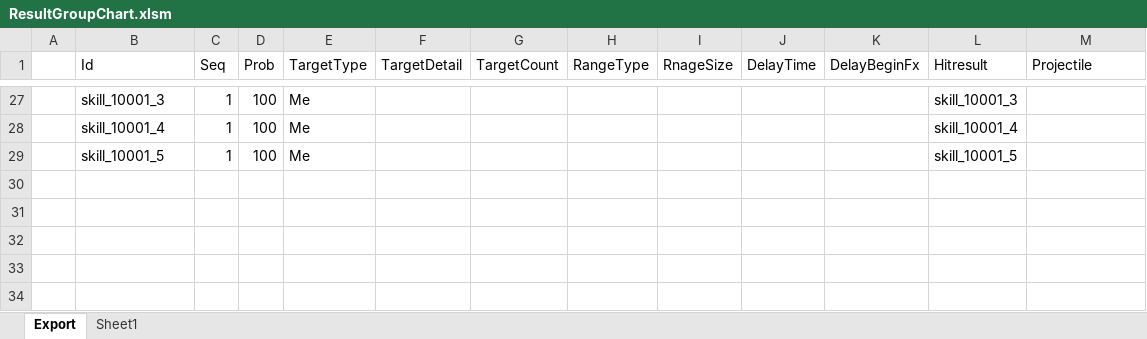
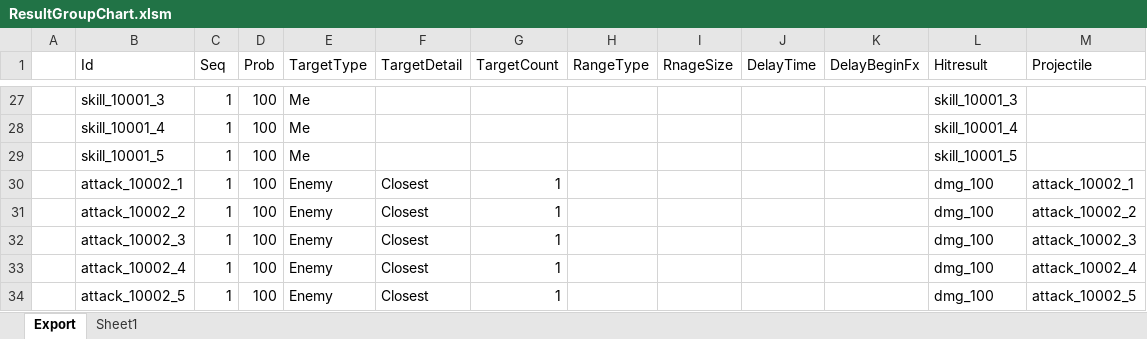
Before and after one commit to BlindBullet/ProjectDF, an Excel workbook: Assets/DataTables~/ResultGroupChart.xlsm, sheet Export, drawn as a sheet; only a part is shown, gaps mark what is left out; values as stored, in another font and other column widths than the file's, no borders; charts and pictures not drawn; the diff names each change by its address in the sheet, - before the commit and + after, or states it on an @@ line.

```diff
--- a/Assets/DataTables~/ResultGroupChart.xlsm (sheet Export)
+++ b/Assets/DataTables~/ResultGroupChart.xlsm (sheet Export)
+row 30:  | attack_10002_1 | 1 | 100 | Enemy | Closest | 1 |  |  |  |  | dmg_100 | attack_10002_1
+row 31:  | attack_10002_2 | 1 | 100 | Enemy | Closest | 1 |  |  |  |  | dmg_100 | attack_10002_2
+row 32:  | attack_10002_3 | 1 | 100 | Enemy | Closest | 1 |  |  |  |  | dmg_100 | attack_10002_3
+row 33:  | attack_10002_4 | 1 | 100 | Enemy | Closest | 1 |  |  |  |  | dmg_100 | attack_10002_4
+row 34:  | attack_10002_5 | 1 | 100 | Enemy | Closest | 1 |  |  |  |  | dmg_100 | attack_10002_5
```
Also changed, not shown: charts or pictures, Assets/DataTables~/HeroChart.xlsm, Assets/DataTables~/MinionChart.xlsm, 27 other files.
